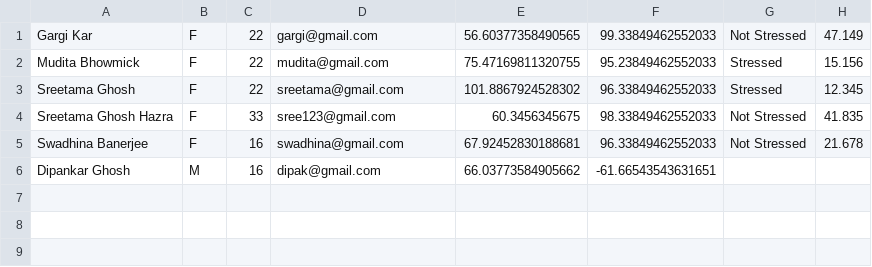
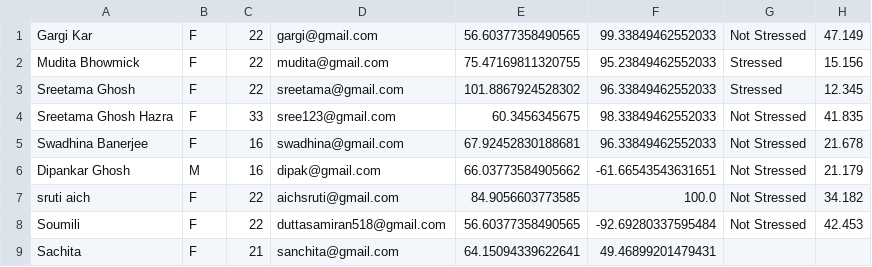
Before and after one commit to Sreetama2001/Final_year_project, a CSV file: vitalsReport.csv, drawn as a sheet.

```diff
--- a/vitalsReport.csv
+++ b/vitalsReport.csv
@@ -5,2 +5,5 @@ Sreetama Ghosh Hazra,F,33,sree123@gmail.com,60.3456345675,98.33849462552033,Not
 Swadhina Banerjee,F,16,swadhina@gmail.com,67.92452830188681,96.33849462552033,Not Stressed,21.678
-Dipankar Ghosh,M,16,dipak@gmail.com,66.03773584905662,-61.66543543631651
+Dipankar Ghosh,M,16,dipak@gmail.com,66.03773584905662,-61.66543543631651,Not Stressed,21.179
+sruti aich,F,22,aichsruti@gmail.com,84.9056603773585,100.0,Not Stressed,34.182
+Soumili,F,22,duttasamiran518@gmail.com,56.60377358490565,-92.69280337595484,Not Stressed,42.453
+Sachita,F,21,sanchita@gmail.com,64.15094339622641,49.46899201479431
```
Also changed, not shown: 7 other files.
